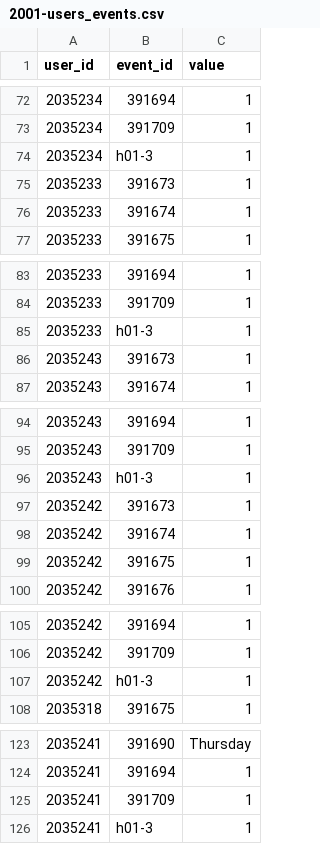
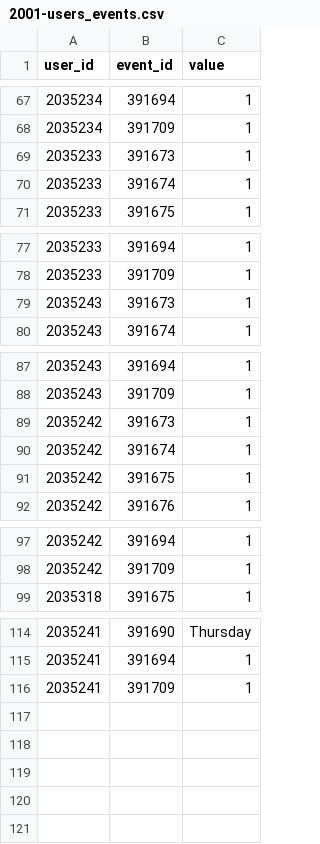
Before and after one commit to Socialinsect/Harvard-Reunion-Mobile-Web, a CSV file: site/Harvard-Reunion/data/schedule/2001-users_events.csv, drawn as a sheet; only a part is shown, gaps mark what is left out; the diff covers the shown part only.

```diff
--- a/site/Harvard-Reunion/data/schedule/2001-users_events.csv
+++ b/site/Harvard-Reunion/data/schedule/2001-users_events.csv
@@ -73,3 +68,2 @@ user_id,event_id,value
 2035234,391709,1
-2035234,h01-3,1
 2035233,391673,1
@@ -84,3 +78,2 @@ user_id,event_id,value
 2035233,391709,1
-2035233,h01-3,1
 2035243,391673,1
@@ -95,3 +88,2 @@ user_id,event_id,value
 2035243,391709,1
-2035243,h01-3,1
 2035242,391673,1
@@ -106,3 +98,2 @@ user_id,event_id,value
 2035242,391709,1
-2035242,h01-3,1
 2035318,391675,1
@@ -125,2 +116 @@ user_id,event_id,value
 2035241,391709,1
-2035241,h01-3,1
```
Also changed, not shown: 5 removed rows elsewhere in this file, site/Harvard-Reunion/data/schedule/2001-filtered.csv, 2 other files.
